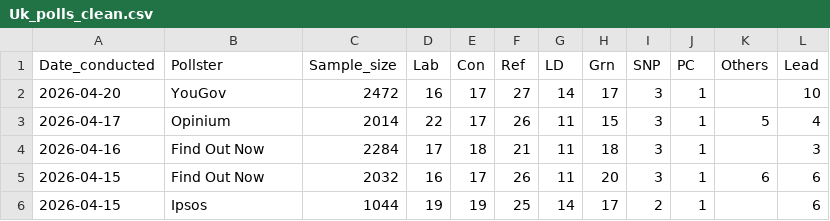
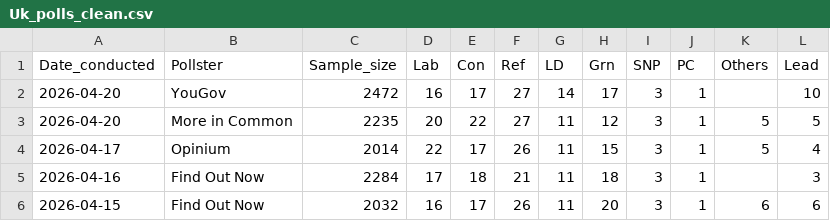
Before and after one commit to Andrevitali/PollsProject, a CSV file: Uk_polls_clean.csv, drawn as a sheet; only a part is shown; the shorter side is filled out with more unchanged rows.

```diff
--- a/Uk_polls_clean.csv
+++ b/Uk_polls_clean.csv
@@ -2,2 +2,3 @@ Date_conducted,Pollster,Sample_size,Lab,Con,Ref,LD,Grn,SNP,PC,Others,Lead
 2026-04-20,YouGov,2472,16,17,27,14,17,3,1,,10
+2026-04-20,More in Common,2235,20,22,27,11,12,3,1,5,5
 2026-04-17,Opinium,2014,22,17,26,11,15,3,1,5,4
```
Also changed, not shown: UK_national_polls_last5years_bs4.csv, 1 other file.
